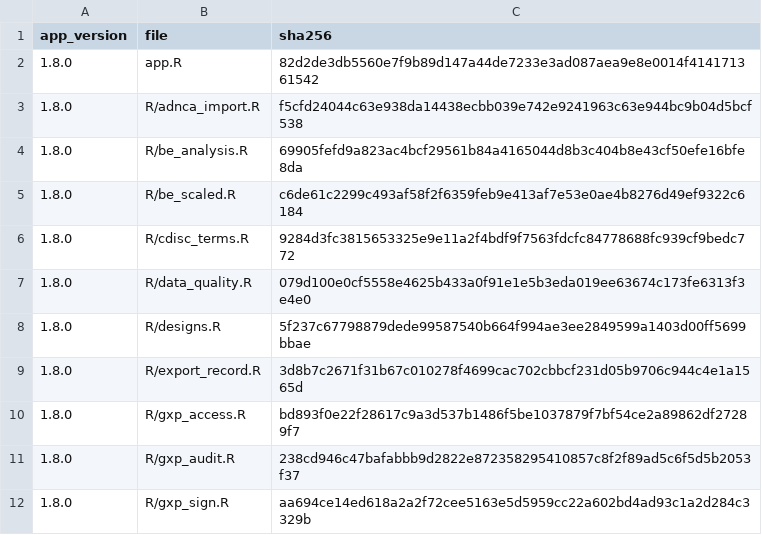
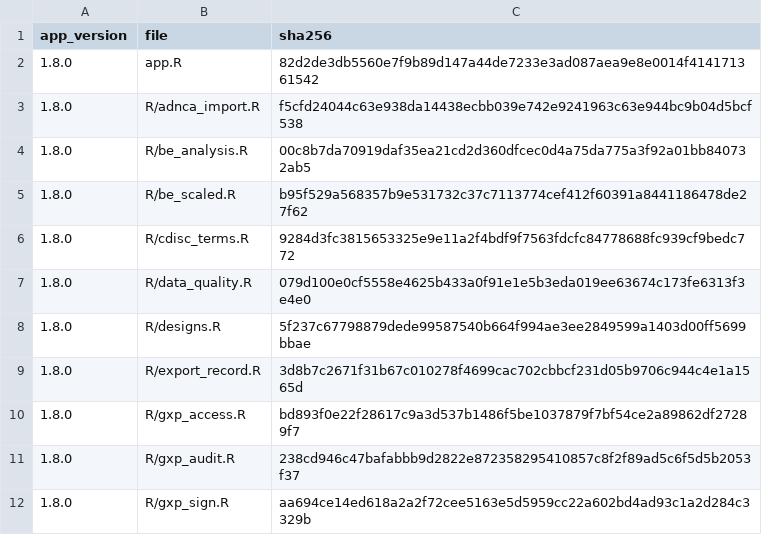
Before and after one commit to Robterheine/ncaassistant, a CSV file: validation/release_manifest.csv, drawn as a sheet; only a part is shown.

```diff
--- a/validation/release_manifest.csv
+++ b/validation/release_manifest.csv
@@ -3,4 +3,4 @@
 "1.8.0","R/adnca_import.R","f5cfd24044c63e938da14438ecbb039e742e9241963c63e944bc9b04d5bcf538"
-"1.8.0","R/be_analysis.R","69905fefd9a823ac4bcf29561b84a4165044d8b3c404b8e43cf50efe16bfe8da"
-"1.8.0","R/be_scaled.R","c6de61c2299c493af58f2f6359feb9e413af7e53e0ae4b8276d49ef9322c6184"
+"1.8.0","R/be_analysis.R","00c8b7da70919daf35ea21cd2d360dfcec0d4a75da775a3f92a01bb840732ab5"
+"1.8.0","R/be_scaled.R","b95f529a568357b9e531732c37c7113774cef412f60391a8441186478de27f62"
 "1.8.0","R/cdisc_terms.R","9284d3fc3815653325e9e11a2f4bdf9f7563fdcfc84778688fc939cf9bedc772"
```
Also changed, not shown: 3 other files.
